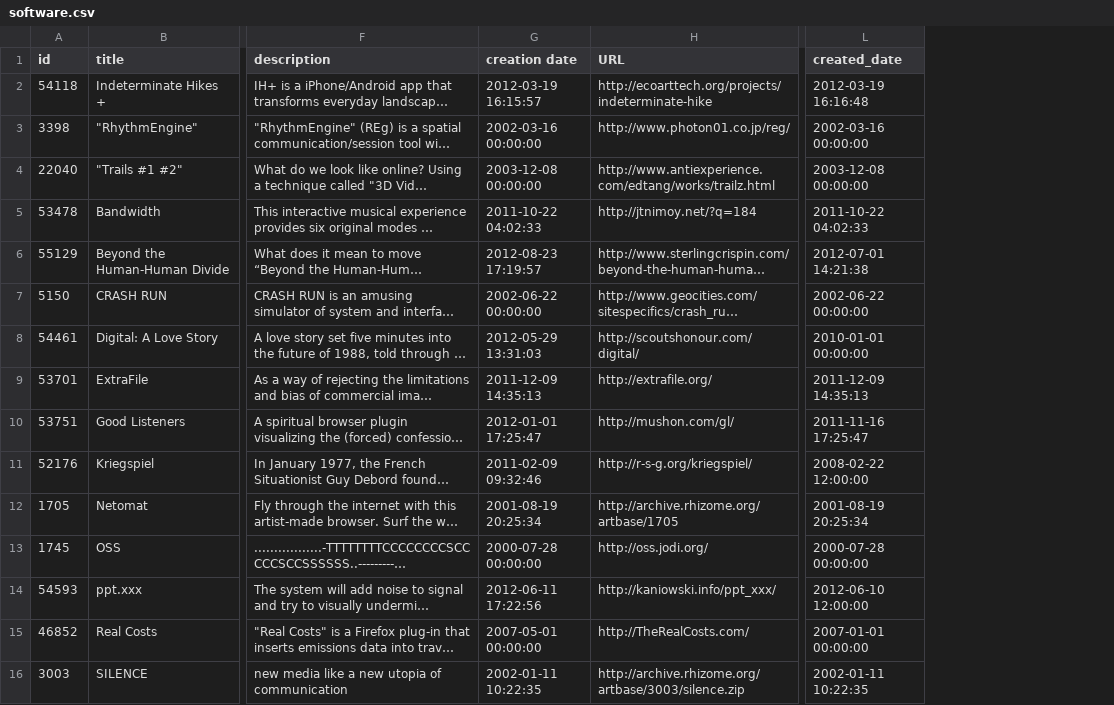
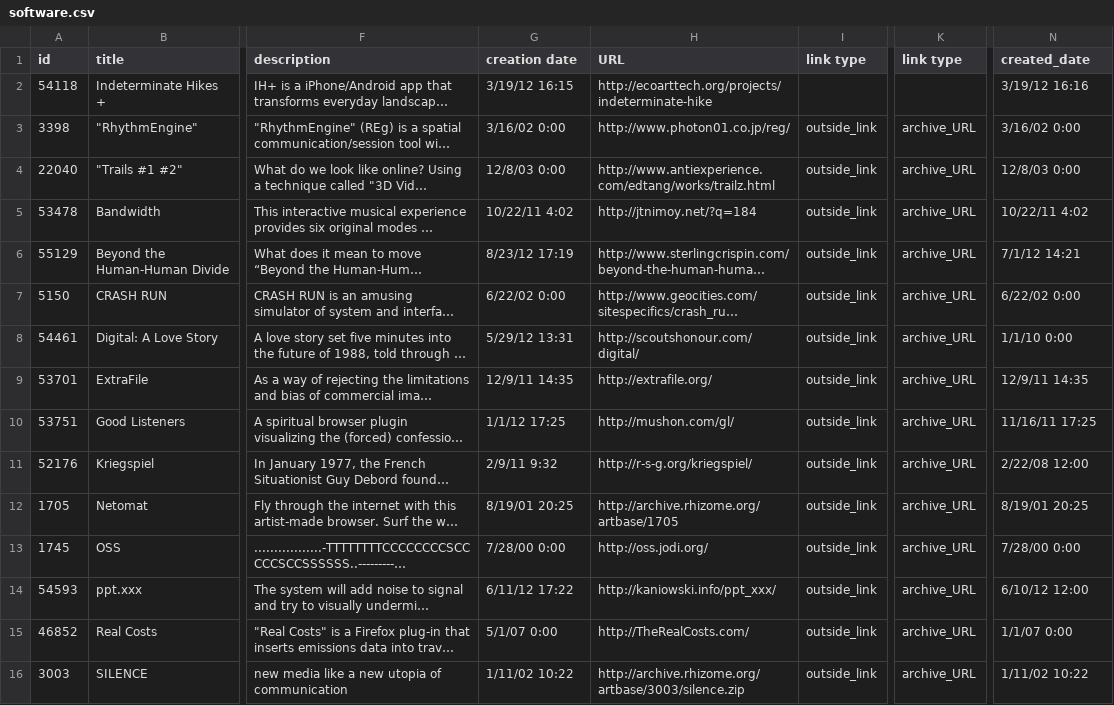
Before and after one commit to rhizomedotorg/ArtBase-Collective-Access-Profile, a CSV file: mapping/artworks_dump_and_mapping/software.csv, drawn as a sheet; only a part is shown, gaps mark what is left out; long unchanged cells end in …; addresses are those after the commit; the diff covers the shown part only; the diff names each change by its address in the sheet, - before the commit and + after, or states it on an @@ line.

```diff
--- a/mapping/artworks_dump_and_mapping/software.csv
+++ b/mapping/artworks_dump_and_mapping/software.csv
+column I (link type), rows 3-16: all outside_link
+column K (link type), rows 3-16: all archive_URL
-G2 (creation date): 2012-03-19 16:15:57
+G2 (creation date): 3/19/12 16:15
-N2 (created_date): 2012-03-19 16:16:48
+N2 (created_date): 3/19/12 16:16
-G3 (creation date): 2002-03-16 00:00:00
+G3 (creation date): 3/16/02 0:00
-N3 (created_date): 2002-03-16 00:00:00
+N3 (created_date): 3/16/02 0:00
-G4 (creation date): 2003-12-08 00:00:00
+G4 (creation date): 12/8/03 0:00
-N4 (created_date): 2003-12-08 00:00:00
+N4 (created_date): 12/8/03 0:00
-G5 (creation date): 2011-10-22 04:02:33
+G5 (creation date): 10/22/11 4:02
-N5 (created_date): 2011-10-22 04:02:33
+N5 (created_date): 10/22/11 4:02
-G6 (creation date): 2012-08-23 17:19:57
+G6 (creation date): 8/23/12 17:19
-N6 (created_date): 2012-07-01 14:21:38
+N6 (created_date): 7/1/12 14:21
-G7 (creation date): 2002-06-22 00:00:00
+G7 (creation date): 6/22/02 0:00
-N7 (created_date): 2002-06-22 00:00:00
+N7 (created_date): 6/22/02 0:00
-G8 (creation date): 2012-05-29 13:31:03
+G8 (creation date): 5/29/12 13:31
-N8 (created_date): 2010-01-01 00:00:00
+N8 (created_date): 1/1/10 0:00
-G9 (creation date): 2011-12-09 14:35:13
+G9 (creation date): 12/9/11 14:35
-N9 (created_date): 2011-12-09 14:35:13
+N9 (created_date): 12/9/11 14:35
-G10 (creation date): 2012-01-01 17:25:47
+G10 (creation date): 1/1/12 17:25
-N10 (created_date): 2011-11-16 17:25:47
+N10 (created_date): 11/16/11 17:25
-G11 (creation date): 2011-02-09 09:32:46
+G11 (creation date): 2/9/11 9:32
-N11 (created_date): 2008-02-22 12:00:00
+N11 (created_date): 2/22/08 12:00
-G12 (creation date): 2001-08-19 20:25:34
+G12 (creation date): 8/19/01 20:25
-N12 (created_date): 2001-08-19 20:25:34
+N12 (created_date): 8/19/01 20:25
-G13 (creation date): 2000-07-28 00:00:00
+G13 (creation date): 7/28/00 0:00
-N13 (created_date): 2000-07-28 00:00:00
+N13 (created_date): 7/28/00 0:00
-G14 (creation date): 2012-06-11 17:22:56
+G14 (creation date): 6/11/12 17:22
-N14 (created_date): 2012-06-10 12:00:00
+N14 (created_date): 6/10/12 12:00
-G15 (creation date): 2007-05-01 00:00:00
+G15 (creation date): 5/1/07 0:00
-N15 (created_date): 2007-01-01 00:00:00
+N15 (created_date): 1/1/07 0:00
-G16 (creation date): 2002-01-11 10:22:35
+G16 (creation date): 1/11/02 10:22
-N16 (created_date): 2002-01-11 10:22:35
+N16 (created_date): 1/11/02 10:22
```
Also changed, not shown: 16 edited cells elsewhere in this file, mapping/artworks_dump_and_mapping/image.csv, mapping/artworks_dump_and_mapping/installation.csv, 14 other files.
